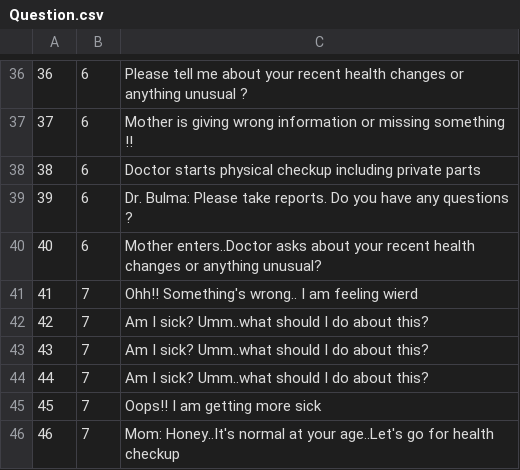
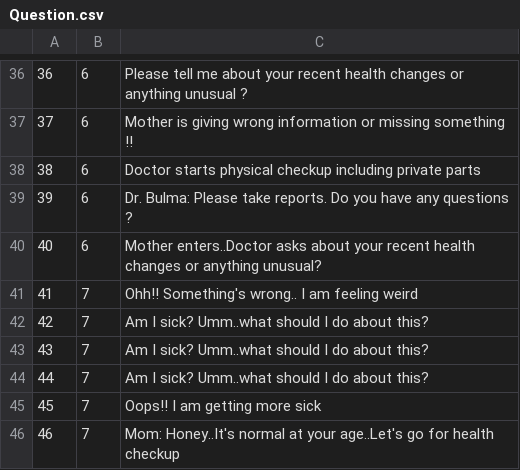
Before and after one commit to anitab-org/powerup-android, a CSV file: PowerUp/app/src/main/assets/Question.csv, drawn as a sheet; only a part is shown, gaps mark what is left out.

```diff
--- a/PowerUp/app/src/main/assets/Question.csv
+++ b/PowerUp/app/src/main/assets/Question.csv
@@ -40,3 +40,3 @@
 40,6,Mother enters..Doctor asks about your recent health changes or anything unusual?
-41,7,Ohh!! Something's wrong.. I am feeling wierd
+41,7,Ohh!! Something's wrong.. I am feeling weird
 42,7,Am I sick? Umm..what should I do about this?
```
Also changed, not shown: 1 other file.
